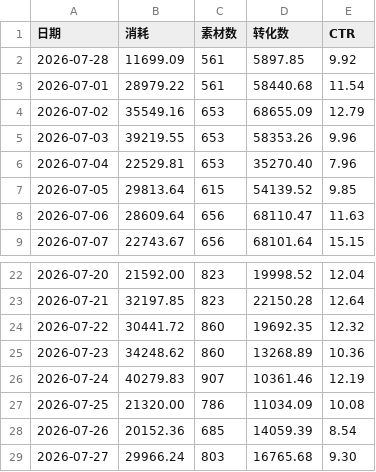
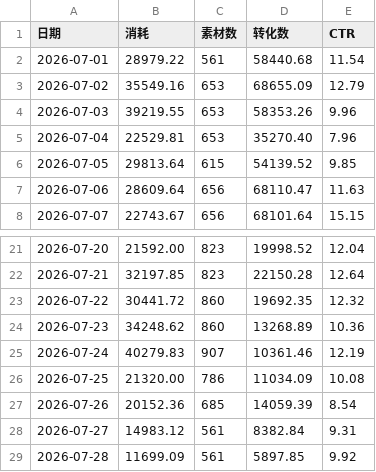
Before and after one commit to Hy088/chuangliang-data_625, a CSV file: me-history.csv, drawn as a sheet; only a part is shown, gaps mark what is left out.

```diff
--- a/me-history.csv
+++ b/me-history.csv
@@ -1,3 +1,2 @@
 日期,消耗,素材数,转化数,CTR
-2026-07-28,11699.09,561,5897.85,9.92
 2026-07-01,28979.22,561,58440.68,11.54
@@ -28,2 +27,3 @@
 2026-07-26,20152.36,685,14059.39,8.54
-2026-07-27,29966.24,803,16765.68,9.30
+2026-07-27,14983.12,561,8382.84,9.31
+2026-07-28,11699.09,561,5897.85,9.92
```
Also changed, not shown: 1 other file.
